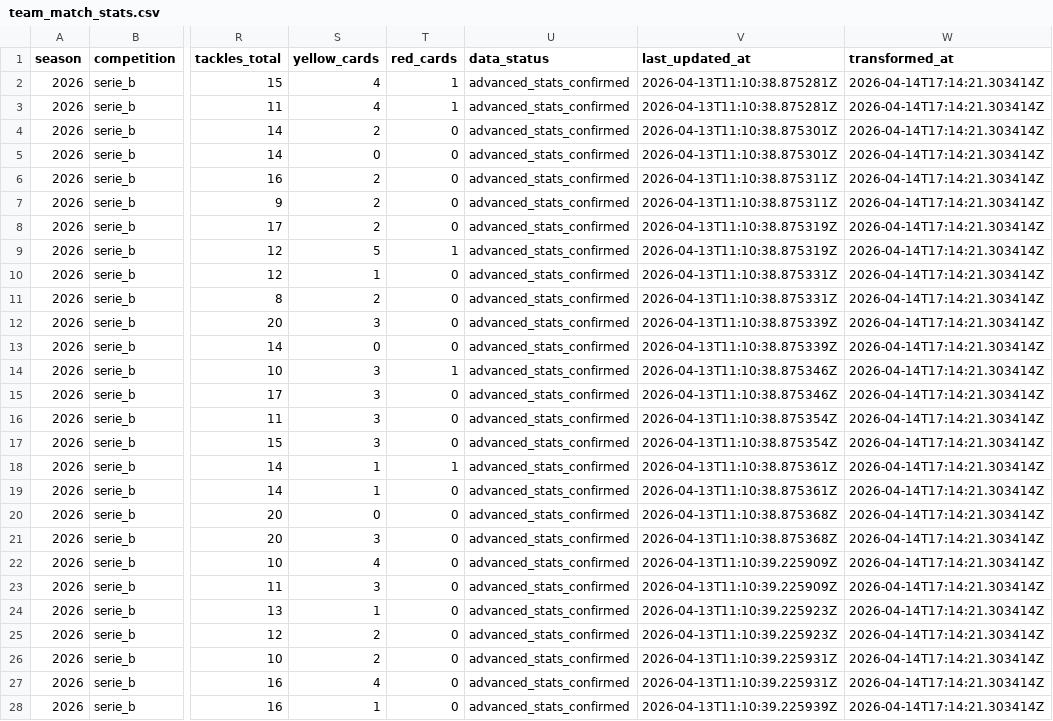
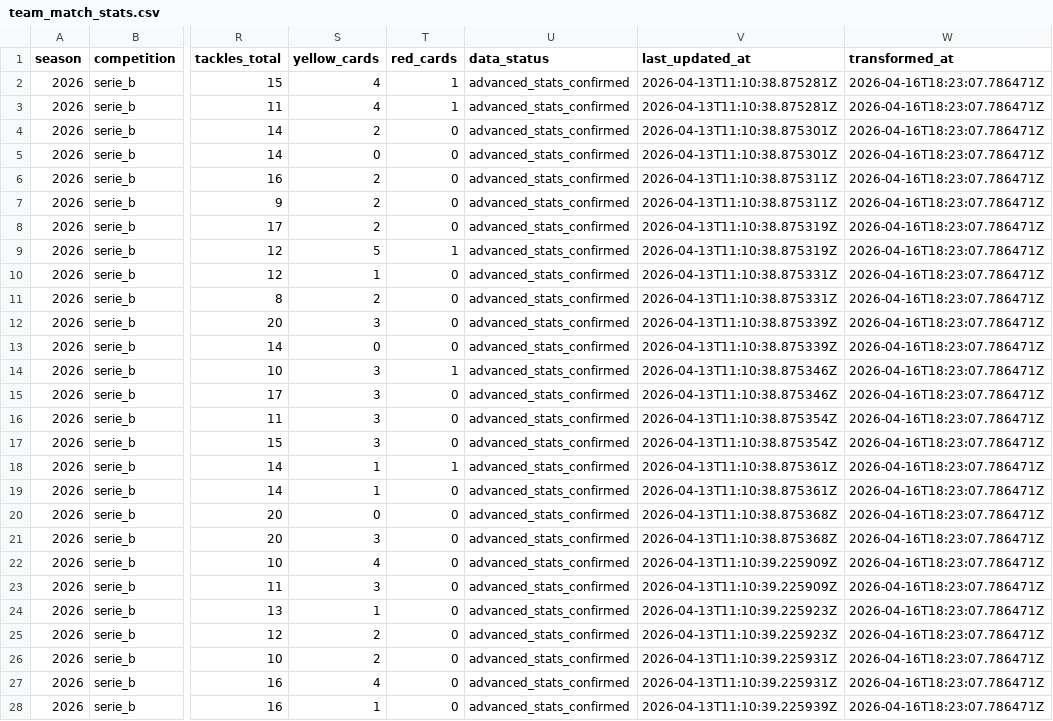
Before and after one commit to hfernandescfc/Sport_Na_Lupa, a CSV file: data/curated/serie_b_2026/team_match_stats.csv, drawn as a sheet; only a part is shown, gaps mark what is left out; the diff covers the shown part only; the diff names each change by its address in the sheet, - before the commit and + after, or states it on an @@ line.

```diff
--- a/data/curated/serie_b_2026/team_match_stats.csv
+++ b/data/curated/serie_b_2026/team_match_stats.csv
-W2:W28 (transformed_at): 2026-04-14T17:14:21.303414Z
+W2:W28 (transformed_at): 2026-04-16T18:23:07.786471Z
```
Also changed, not shown: 53 edited cells elsewhere in this file, data/curated/serie_b_2026/matches.csv, data/curated/sport_2026/matches.csv, 11 other files.
